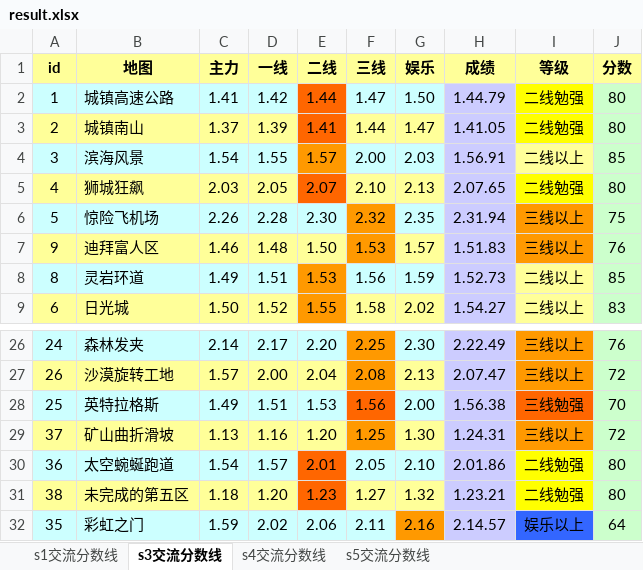
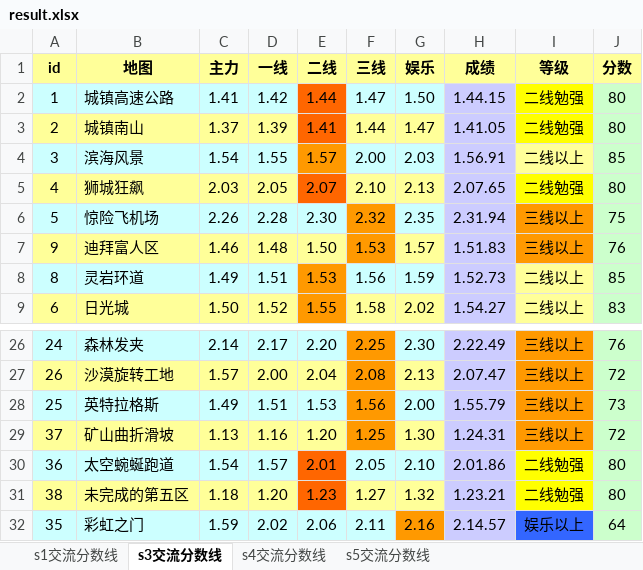
Before and after one commit to Felix-Project/GameRecord, an Excel workbook: game/result.xlsx, sheet s3交流分数线, drawn as a sheet; only a part is shown, gaps mark what is left out; values as stored, in another font and other column widths than the file's, no borders; the diff names each change by its address in the sheet, - before the commit and + after, or states it on an @@ line.

```diff
--- a/game/result.xlsx (sheet s3交流分数线)
+++ b/game/result.xlsx (sheet s3交流分数线)
-H2 (成绩): 1.44.79
+H2 (成绩): 1.44.15
-F28 fill: #FF6600
+F28 fill: #FF9900
-H28 (成绩): 1.56.38
+H28 (成绩): 1.55.79
-I28 (等级): 三线勉强
+I28 (等级): 三线以上
-I28 fill: #FF6600
+I28 fill: #FF9900
-J28 (分数): 70
+J28 (分数): 73
```
Also changed, not shown: sheet s5交流分数线, sheet s4交流分数线, sheet s1交流分数线, 1 other file.
